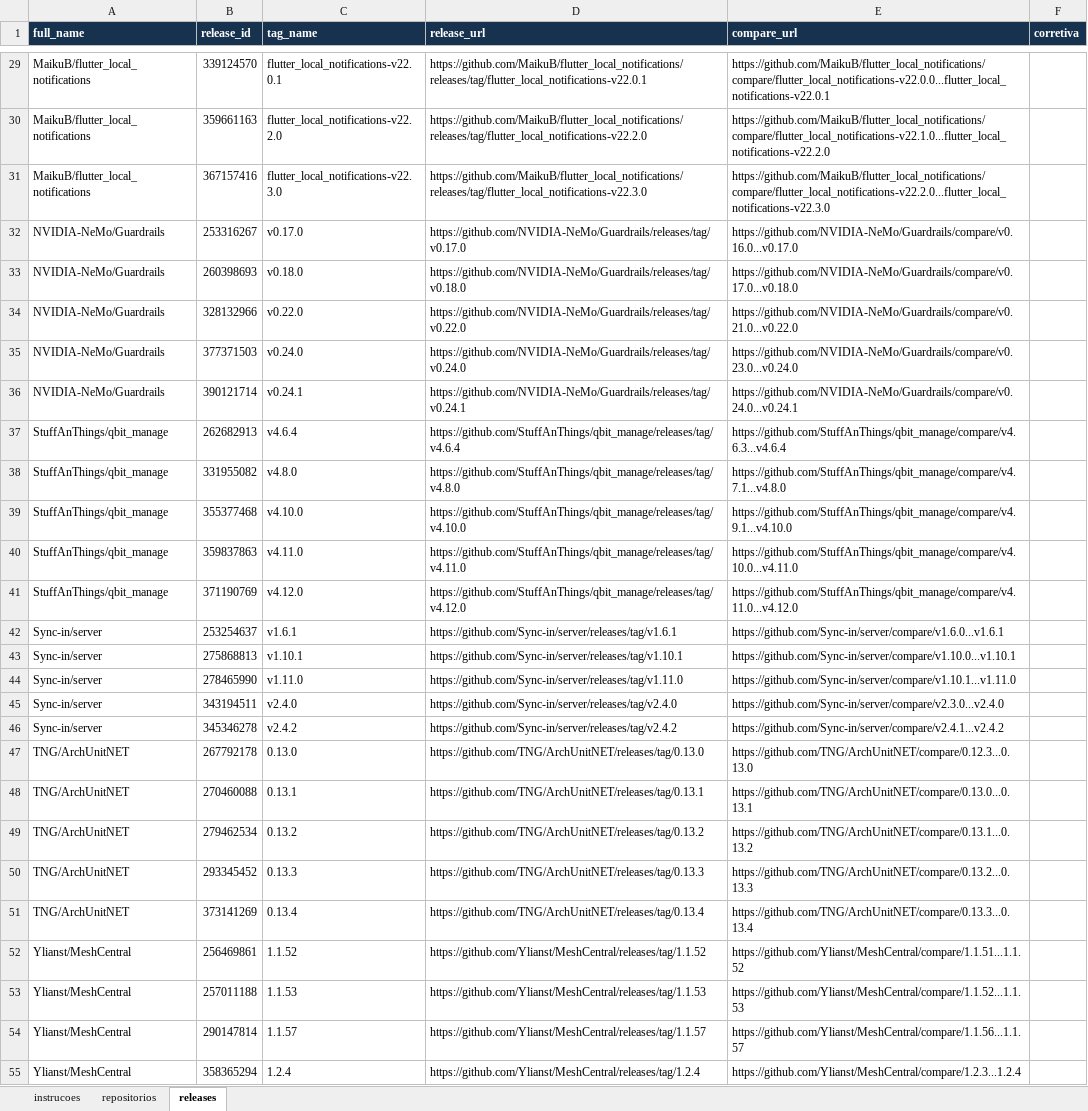
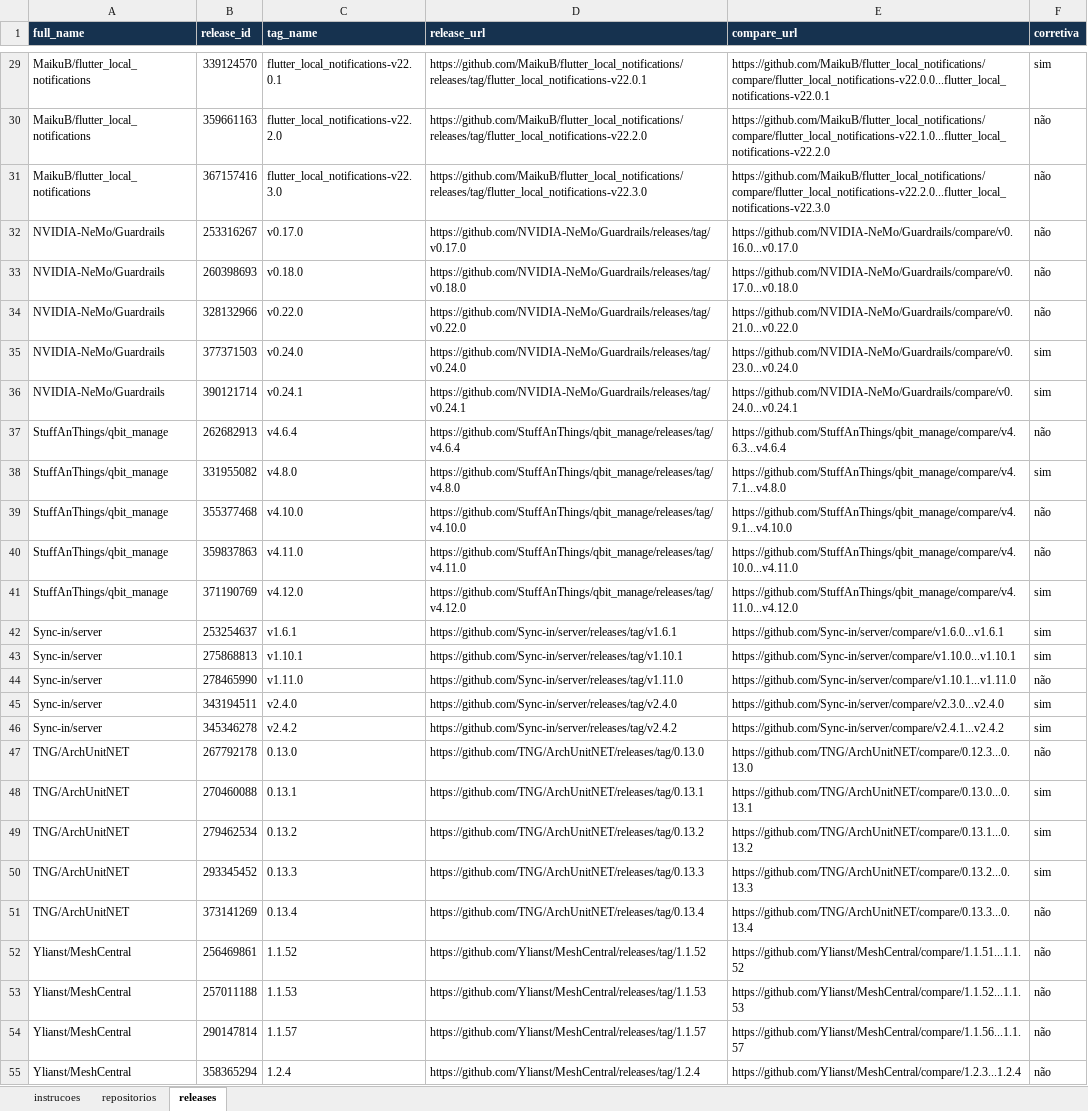
Before and after one commit to PedroMaiaAlves/lab-experimentacao-software, an Excel workbook: Lab03/data/amostra_ouro_s02/rotulos/rotulos_B.xlsx, sheet releases, drawn as a sheet; only a part is shown, gaps mark what is left out; values as stored, in another font and other column widths than the file's, no borders; the diff covers the shown part only; the diff names each change by its address in the sheet, - before the commit and + after, or states it on an @@ line.

```diff
--- a/Lab03/data/amostra_ouro_s02/rotulos/rotulos_B.xlsx (sheet releases)
+++ b/Lab03/data/amostra_ouro_s02/rotulos/rotulos_B.xlsx (sheet releases)
-F29 (corretiva): (empty)
+F29 (corretiva): sim
-F30:F34 (corretiva): (empty)
+F30:F34 (corretiva): não
-F35:F36 (corretiva): (empty)
+F35:F36 (corretiva): sim
-F37 (corretiva): (empty)
+F37 (corretiva): não
-F38 (corretiva): (empty)
+F38 (corretiva): sim
-F39:F40 (corretiva): (empty)
+F39:F40 (corretiva): não
-F41:F43 (corretiva): (empty)
+F41:F43 (corretiva): sim
-F44 (corretiva): (empty)
+F44 (corretiva): não
-F45:F46 (corretiva): (empty)
+F45:F46 (corretiva): sim
-F47 (corretiva): (empty)
+F47 (corretiva): não
-F48:F50 (corretiva): (empty)
+F48:F50 (corretiva): sim
-F51:F55 (corretiva): (empty)
+F51:F55 (corretiva): não
```
Also changed, not shown: 273 edited cells elsewhere in this sheet, sheet repositorios, 1 other file.
